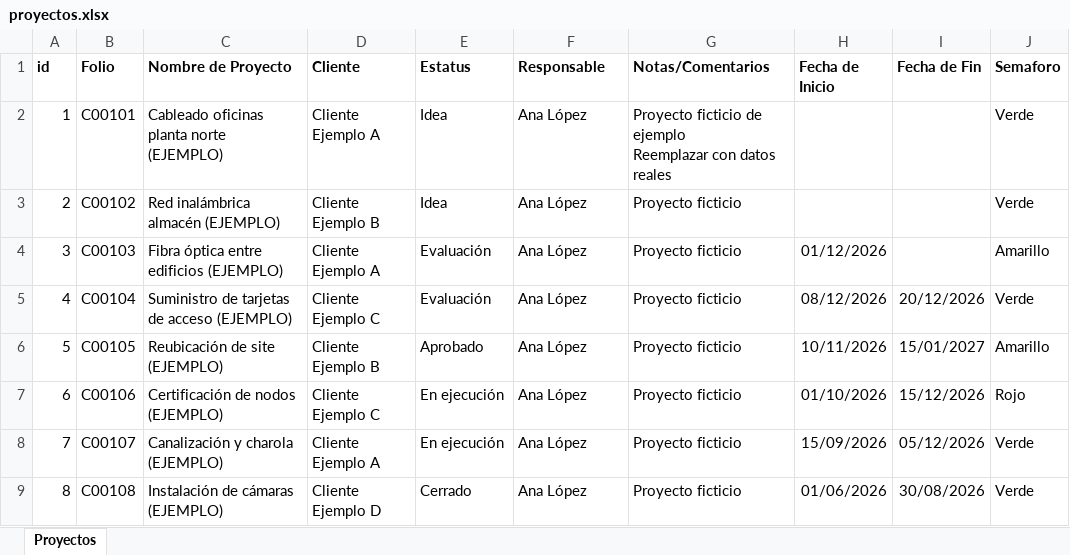
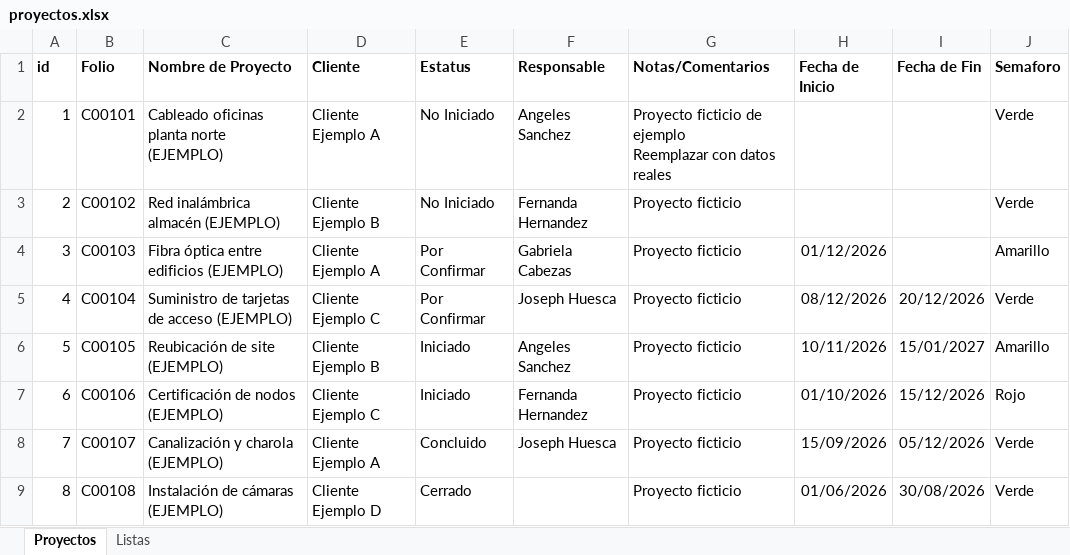
Before and after one commit to j03ystick/embudo-proyectos, an Excel workbook: proyectos.xlsx, sheet Proyectos, drawn as a sheet; values as stored, in another font and other column widths than the file's, no borders; the diff names each change by its address in the sheet, - before the commit and + after, or states it on an @@ line.

```diff
--- a/proyectos.xlsx (sheet Proyectos)
+++ b/proyectos.xlsx (sheet Proyectos)
+sheet tab: Listas
-E2:E3 (Estatus): Idea
+E2:E3 (Estatus): No Iniciado
-F2 (Responsable): Ana López
+F2 (Responsable): Angeles Sanchez
-F3 (Responsable): Ana López
+F3 (Responsable): Fernanda Hernandez
-E4:E5 (Estatus): Evaluación
+E4:E5 (Estatus): Por Confirmar
-F4 (Responsable): Ana López
+F4 (Responsable): Gabriela Cabezas
-F5 (Responsable): Ana López
+F5 (Responsable): Joseph Huesca
-E6 (Estatus): Aprobado
+E6 (Estatus): Iniciado
-F6 (Responsable): Ana López
+F6 (Responsable): Angeles Sanchez
-E7 (Estatus): En ejecución
+E7 (Estatus): Iniciado
-F7 (Responsable): Ana López
+F7 (Responsable): Fernanda Hernandez
-E8 (Estatus): En ejecución
+E8 (Estatus): Concluido
-F8 (Responsable): Ana López
+F8 (Responsable): Joseph Huesca
-F9 (Responsable): Ana López
+F9 (Responsable): (empty)
```
Also changed, not shown: 3 other files.
